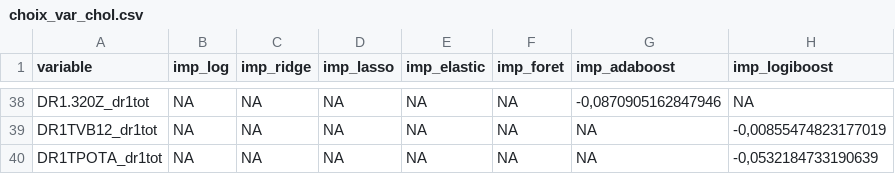
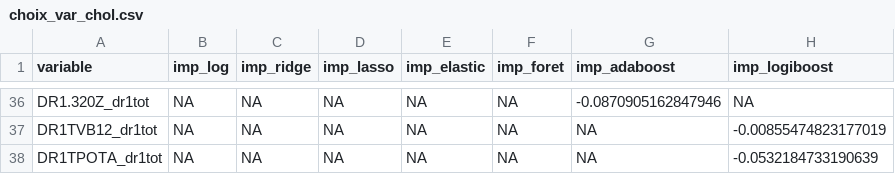
Before and after one commit to Ensae2018/nhanesShiny, a CSV file: data/choix_var_chol.csv, drawn as a sheet; only a part is shown, gaps mark what is left out; the diff covers the shown part only.

```diff
--- a/data/choix_var_chol.csv
+++ b/data/choix_var_chol.csv
@@ -38,3 +36,3 @@
-"DR1.320Z_dr1tot";NA;NA;NA;NA;NA;-0,0870905162847946;NA
-"DR1TVB12_dr1tot";NA;NA;NA;NA;NA;NA;-0,00855474823177019
-"DR1TPOTA_dr1tot";NA;NA;NA;NA;NA;NA;-0,0532184733190639
+DR1.320Z_dr1tot;NA;NA;NA;NA;NA;-0.0870905162847946;NA
+DR1TVB12_dr1tot;NA;NA;NA;NA;NA;NA;-0.00855474823177019
+DR1TPOTA_dr1tot;NA;NA;NA;NA;NA;NA;-0.0532184733190639
```
Also changed, not shown: 2 removed rows and 64 edited cells elsewhere in this file, 3 other files.
